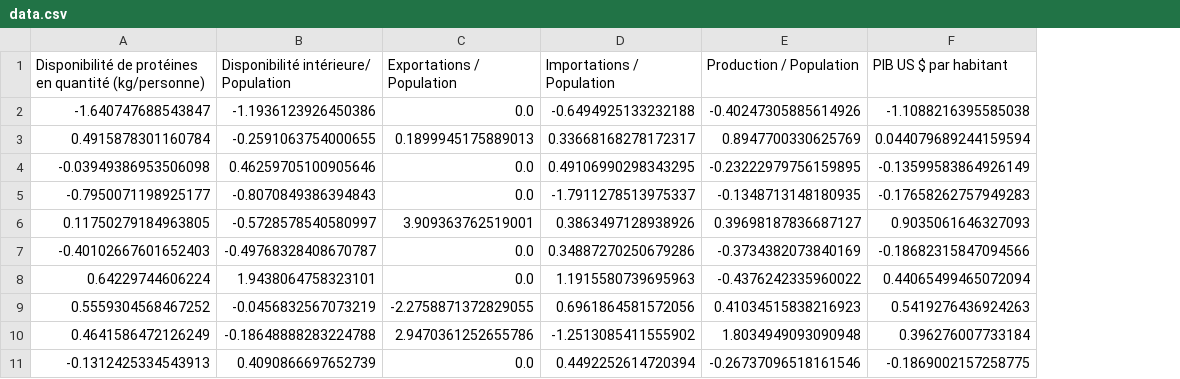
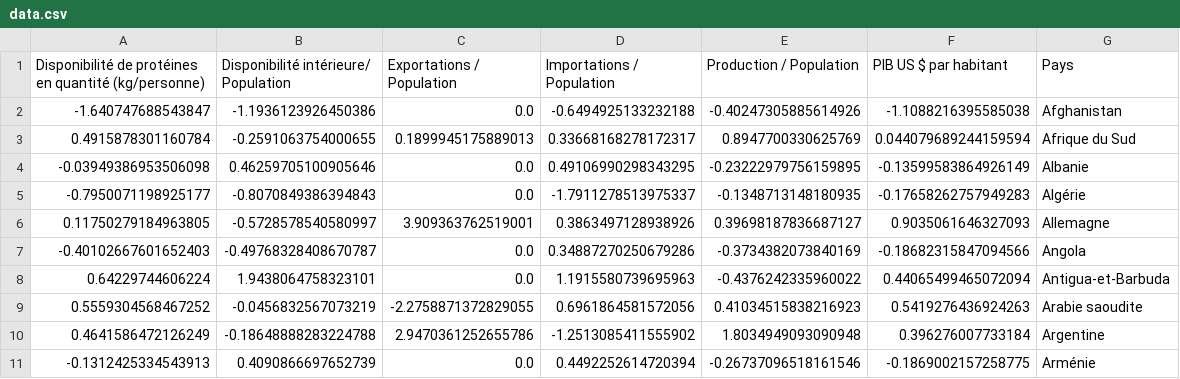
Before and after one commit to AntoineJBQ/Projet-9---Produisez-une--etude-de-marche--avec-Python, a CSV file: NOTEBOOK/data.csv, drawn as a sheet; only a part is shown; the diff names each change by its address in the sheet, - before the commit and + after, or states it on an @@ line.

```diff
--- a/NOTEBOOK/data.csv
+++ b/NOTEBOOK/data.csv
+column G (Pays), rows 2-11: Afghanistan | Afrique du Sud | Albanie | Algérie | Allemagne | Angola | Antigua-et-Barbuda | Arabie saoudite | Argentine | Arménie
```
Also changed, not shown: 5 other files.
